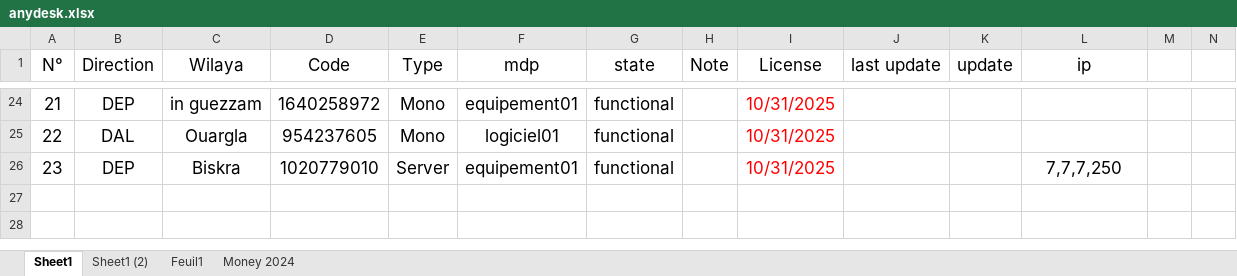
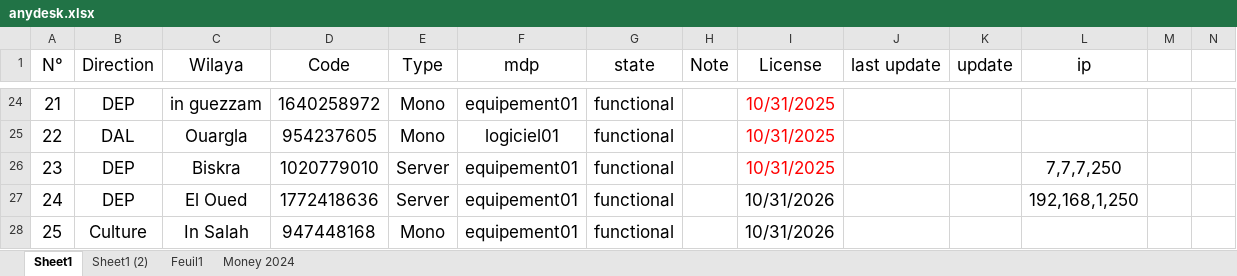
Before and after one commit to iatarien/LGCE, an Excel workbook: anydesk.xlsx, sheet Sheet1, drawn as a sheet; only a part is shown, gaps mark what is left out; values as stored, in another font and other column widths than the file's, no borders; rows hold the shown columns only; the diff names each change by its address in the sheet, - before the commit and + after, or states it on an @@ line.

Commit message:
new clients

```diff
--- a/anydesk.xlsx (sheet Sheet1)
+++ b/anydesk.xlsx (sheet Sheet1)
+row 27: 24 | DEP | El Oued | 1772418636 | Server | equipement01 | functional |  | 10/31/2026 |  |  | 192,168,1,250
+row 28: 25 | Culture | In Salah | 947448168 | Mono | equipement01 | functional |  | 10/31/2026
```
